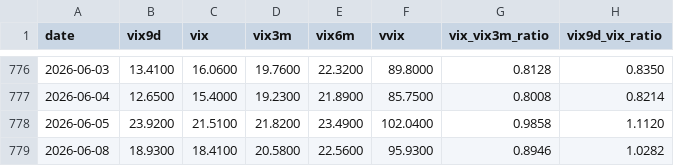
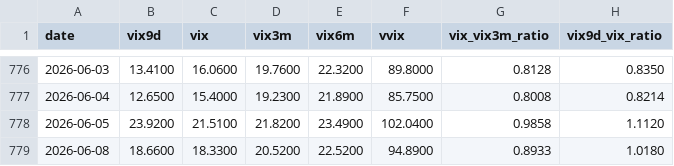
Before and after one commit to rava8989/brave, a CSV file: data/vix_term/daily.csv, drawn as a sheet; only a part is shown, gaps mark what is left out.

```diff
--- a/data/vix_term/daily.csv
+++ b/data/vix_term/daily.csv
@@ -778,2 +778,2 @@ date,vix9d,vix,vix3m,vix6m,vvix,vix_vix3m_ratio,vix9d_vix_ratio
 2026-06-05,23.9200,21.5100,21.8200,23.4900,102.0400,0.9858,1.1120
-2026-06-08,18.9300,18.4100,20.5800,22.5600,95.9300,0.8946,1.0282
+2026-06-08,18.6600,18.3300,20.5200,22.5200,94.8900,0.8933,1.0180
```
Also changed, not shown: 2 other files.
